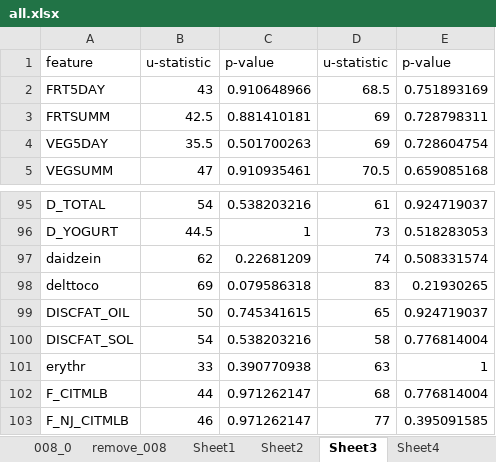
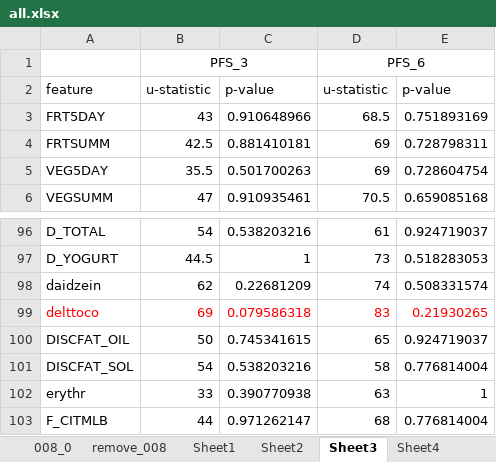
Before and after one commit to xuan13hao/data_analysis, an Excel workbook: Lung_Cancer_Research/all.xlsx, sheet Sheet3, drawn as a sheet; only a part is shown, gaps mark what is left out; the shorter side is filled out with more unchanged rows; values as stored, in another font and other column widths than the file's, no borders; addresses are those after the commit; the diff names each change by its address in the sheet, - before the commit and + after, or states it on an @@ line.

Commit message:
cancer research

```diff
--- a/Lung_Cancer_Research/all.xlsx (sheet Sheet3)
+++ b/Lung_Cancer_Research/all.xlsx (sheet Sheet3)
+row 1:  | PFS_3 |  | PFS_6
-A99:E99 text colour: black
+A99:E99 text colour: #FF0000
```
Also changed, not shown: 10 other files.
